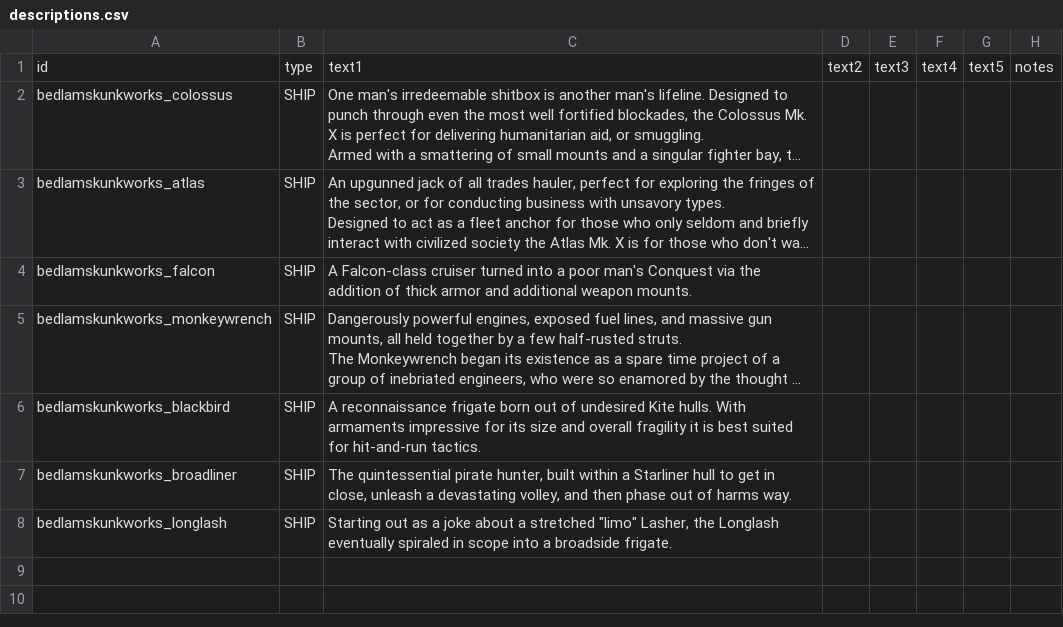
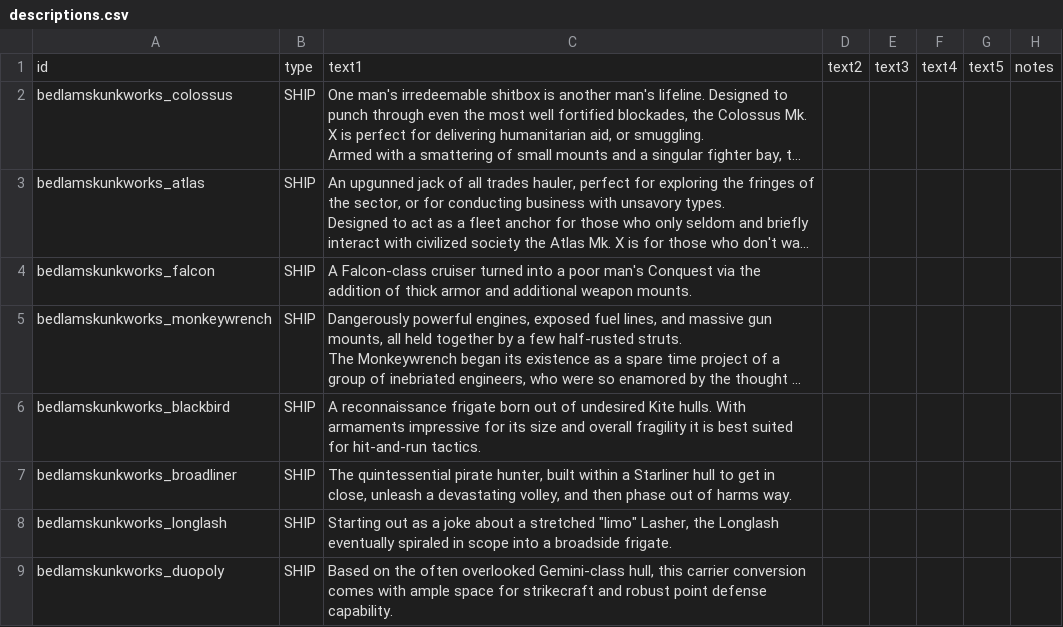
Before and after one commit to HoboG0blin/Bedlam_Skunkworks, a CSV file: data/strings/descriptions.csv, drawn as a sheet; long unchanged cells end in …; the diff names each change by its address in the sheet, - before the commit and + after, or states it on an @@ line.

```diff
--- a/data/strings/descriptions.csv
+++ b/data/strings/descriptions.csv
+row 9: bedlamskunkworks_duopoly | SHIP | Based on the often overlooked Gemini-class hull, this carrier conversion comes with ample space for strikecraft and robust point defense capability.
```
Also changed, not shown: data/hulls/ship_data.csv, 4 other files.
